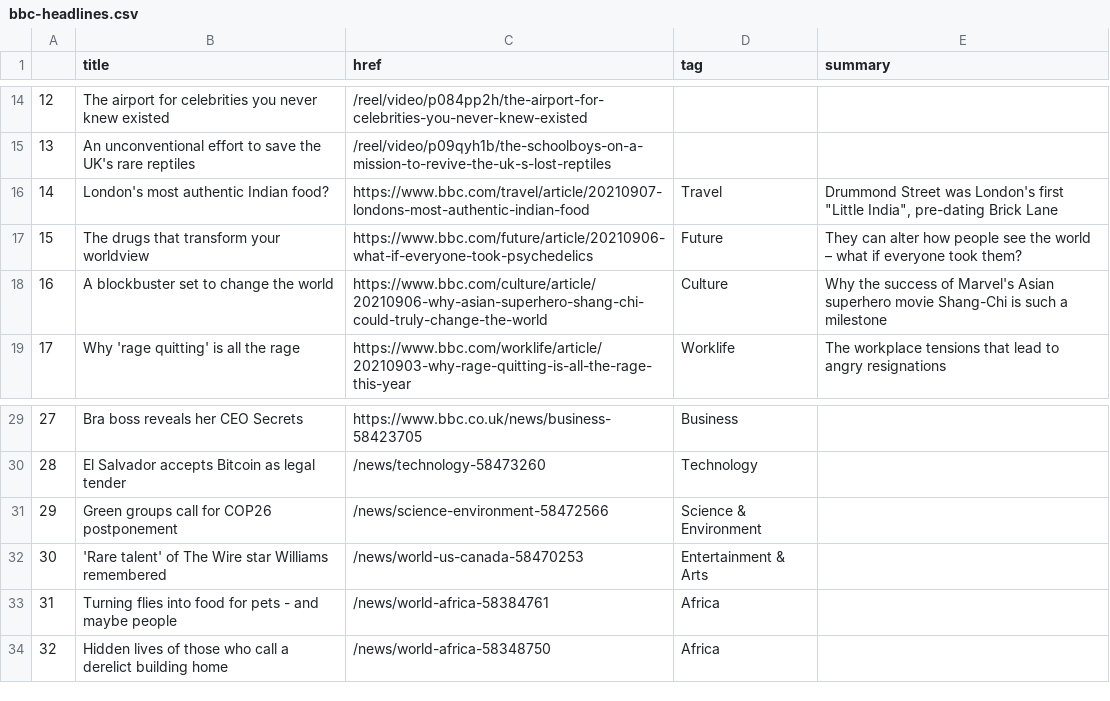
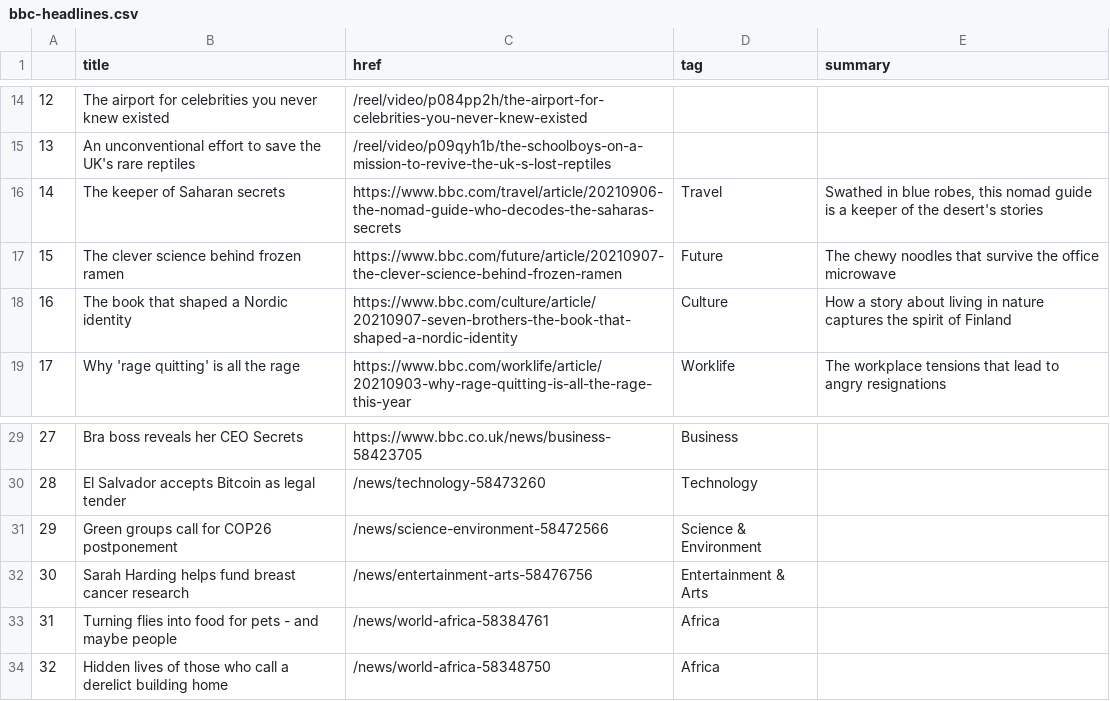
Before and after one commit to alyssafrndz/automatic-scraper, a CSV file: bbc-headlines.csv, drawn as a sheet; only a part is shown, gaps mark what is left out; the diff covers the shown part only.

```diff
--- a/bbc-headlines.csv
+++ b/bbc-headlines.csv
@@ -15,5 +15,5 @@
 13,An unconventional effort to save the UK's rare reptiles,/reel/video/p09qyh1b/the-schoolboys-on-a-mission-to-revive-the-uk-s-lost-reptiles,,
-14,London's most authentic Indian food?,https://www.bbc.com/travel/article/20210907-londons-most-authentic-indian-food,Travel,"Drummond Street was London's first ""Little India"", pre-dating Brick Lane"
-15,The drugs that transform your worldview,https://www.bbc.com/future/article/20210906-what-if-everyone-took-psychedelics,Future,They can alter how people see the world – what if everyone took them?
-16,A blockbuster set to change the world,https://www.bbc.com/culture/article/20210906-why-asian-superhero-shang-chi-could-truly-change-the-world,Culture,Why the success of Marvel's Asian superhero movie Shang-Chi is such a milestone
+14,The keeper of Saharan secrets,https://www.bbc.com/travel/article/20210906-the-nomad-guide-who-decodes-the-saharas-secrets,Travel,"Swathed in blue robes, this nomad guide is a keeper of the desert's stories"
+15,The clever science behind frozen ramen,https://www.bbc.com/future/article/20210907-the-clever-science-behind-frozen-ramen,Future,The chewy noodles that survive the office microwave
+16,The book that shaped a Nordic identity,https://www.bbc.com/culture/article/20210907-seven-brothers-the-book-that-shaped-a-nordic-identity,Culture,How a story about living in nature captures the spirit of Finland
 17,Why 'rage quitting' is all the rage,https://www.bbc.com/worklife/article/20210903-why-rage-quitting-is-all-the-rage-this-year,Worklife,The workplace tensions that lead to angry resignations
@@ -31,3 +31,3 @@
 29,Green groups call for COP26 postponement,/news/science-environment-58472566,Science & Environment,
-30,'Rare talent' of The Wire star Williams remembered,/news/world-us-canada-58470253,Entertainment & Arts,
+30,Sarah Harding helps fund breast cancer research,/news/entertainment-arts-58476756,Entertainment & Arts,
 31,Turning flies into food for pets - and maybe people,/news/world-africa-58384761,Africa,
```
Also changed, not shown: 31 edited cells elsewhere in this file.
